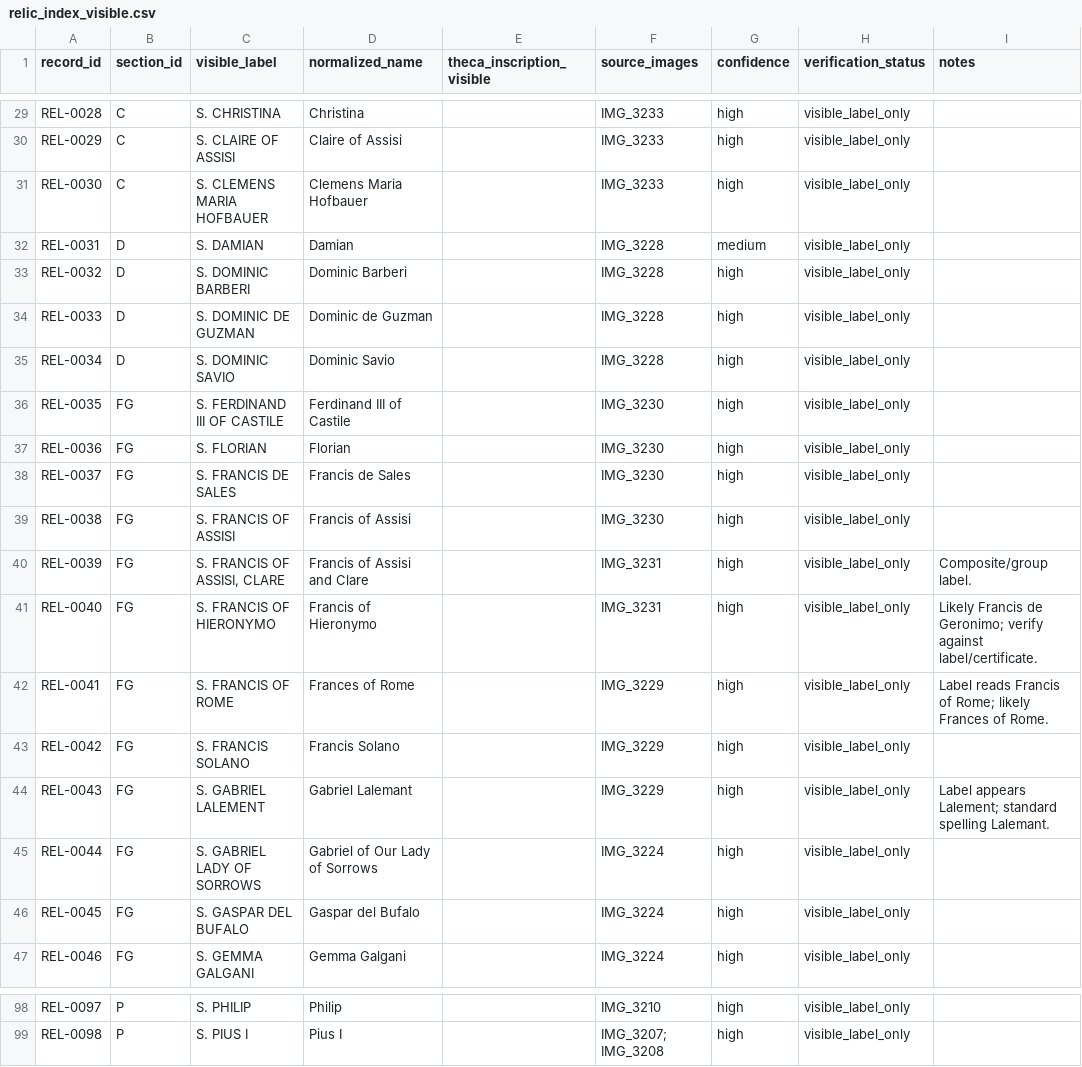
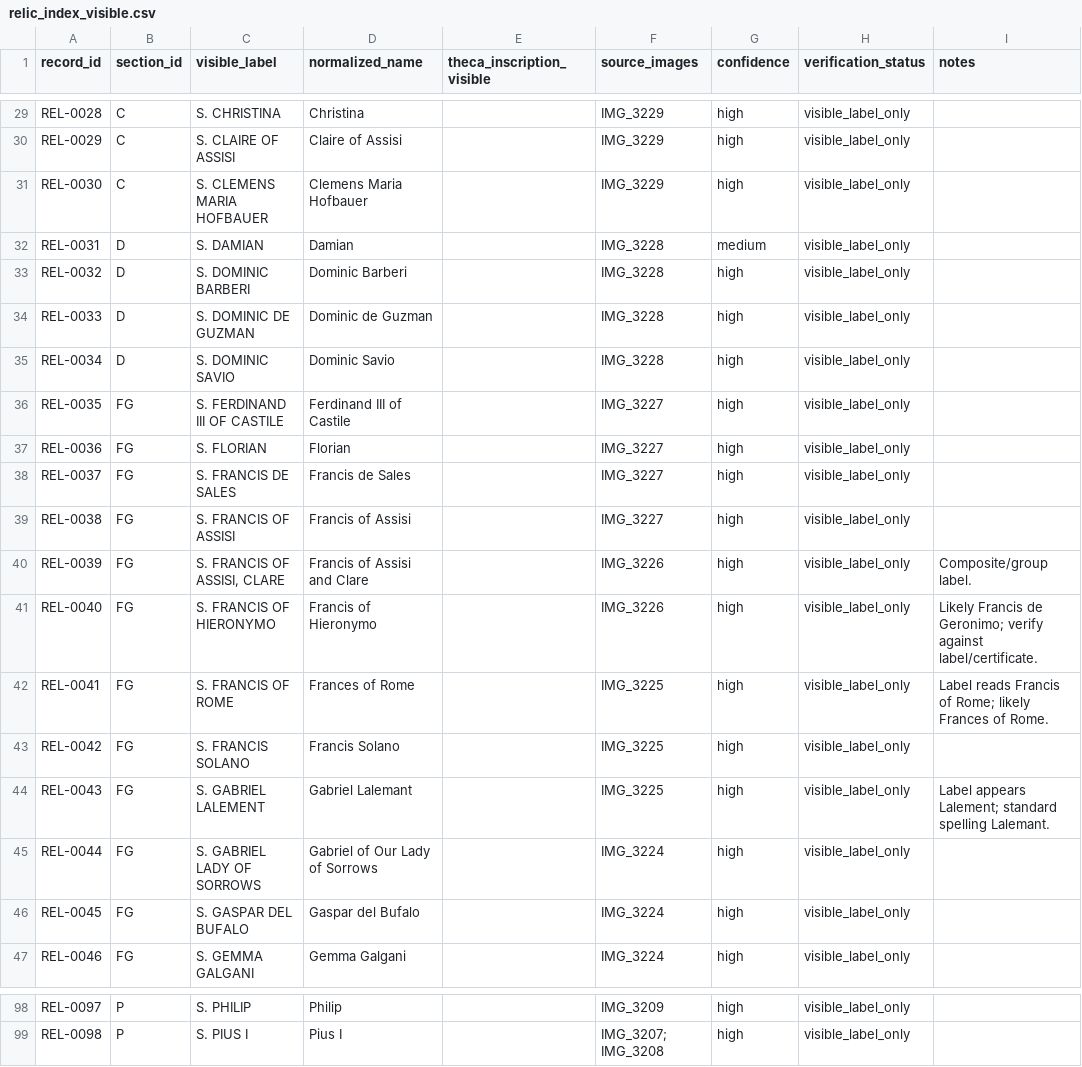
Before and after one commit to pskeffington/St.-Bonaventure, a CSV file: data/relic_index_visible.csv, drawn as a sheet; only a part is shown, gaps mark what is left out; the diff covers the shown part only; the diff names each change by its address in the sheet, - before the commit and + after, or states it on an @@ line.

Commit message:
Correct image-source mapping in visible relic index

```diff
--- a/data/relic_index_visible.csv
+++ b/data/relic_index_visible.csv
-F29:F31 (source_images): IMG_3233
+F29:F31 (source_images): IMG_3229
-F36:F39 (source_images): IMG_3230
+F36:F39 (source_images): IMG_3227
-F40:F41 (source_images): IMG_3231
+F40:F41 (source_images): IMG_3226
-F42:F44 (source_images): IMG_3229
+F42:F44 (source_images): IMG_3225
-F98 (source_images): IMG_3210
+F98 (source_images): IMG_3209
```
Also changed, not shown: 54 edited cells elsewhere in this file.
